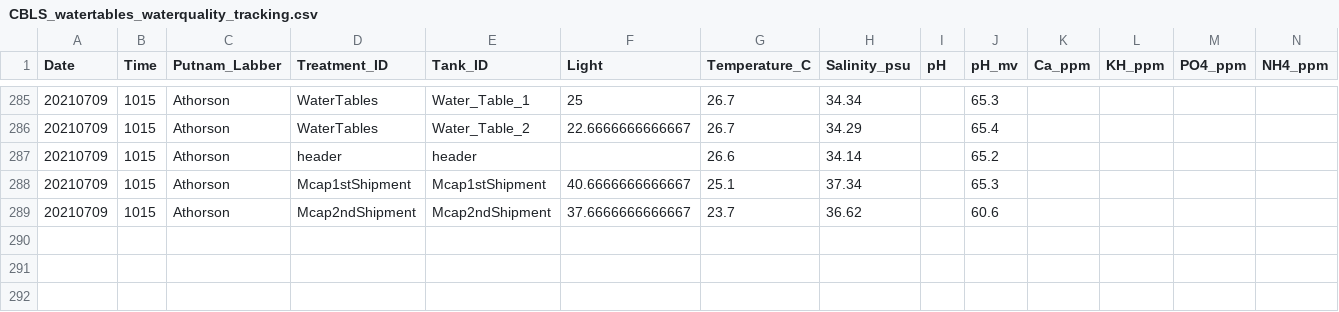
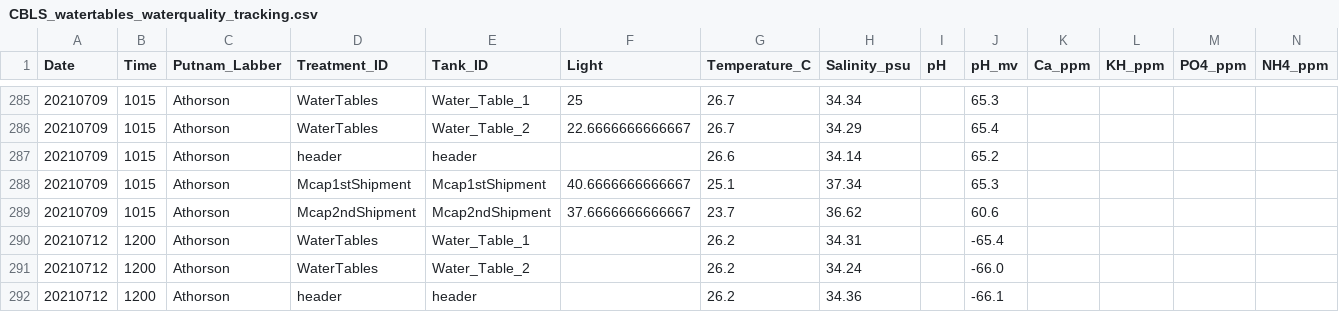
Before and after one commit to Putnam-Lab/Lab_Management, a CSV file: Lab_Resourses/CBLS_Aquarium_WQ_Tracking/CBLS_watertables_waterquality_tracking.csv, drawn as a sheet; only a part is shown, gaps mark what is left out; rows hold the shown columns only; the diff names each change by its address in the sheet, - before the commit and + after, or states it on an @@ line.

Commit message:
updating WQ

```diff
--- a/Lab_Resourses/CBLS_Aquarium_WQ_Tracking/CBLS_watertables_waterquality_tracking.csv
+++ b/Lab_Resourses/CBLS_Aquarium_WQ_Tracking/CBLS_watertables_waterquality_tracking.csv
+row 290: 20210712 | 1200 | Athorson | WaterTables | Water_Table_1 |  | 26.2 | 34.31 |  | -65.4
+row 291: 20210712 | 1200 | Athorson | WaterTables | Water_Table_2 |  | 26.2 | 34.24 |  | -66.0
+row 292: 20210712 | 1200 | Athorson | header | header |  | 26.2 | 34.36 |  | -66.1
```
